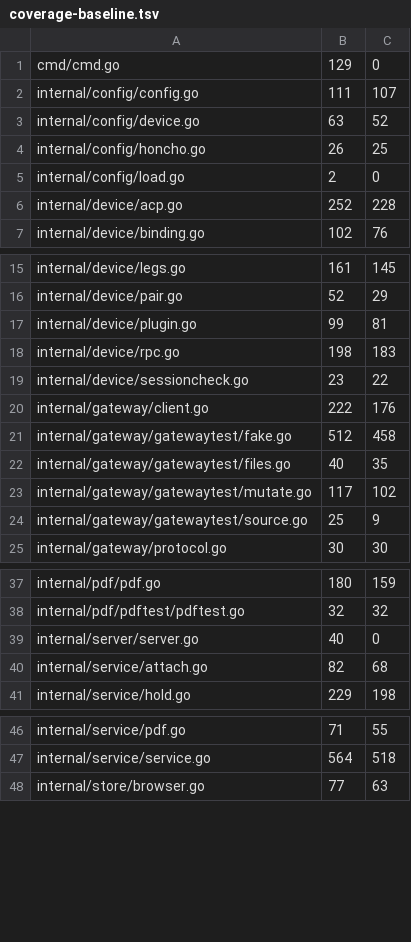
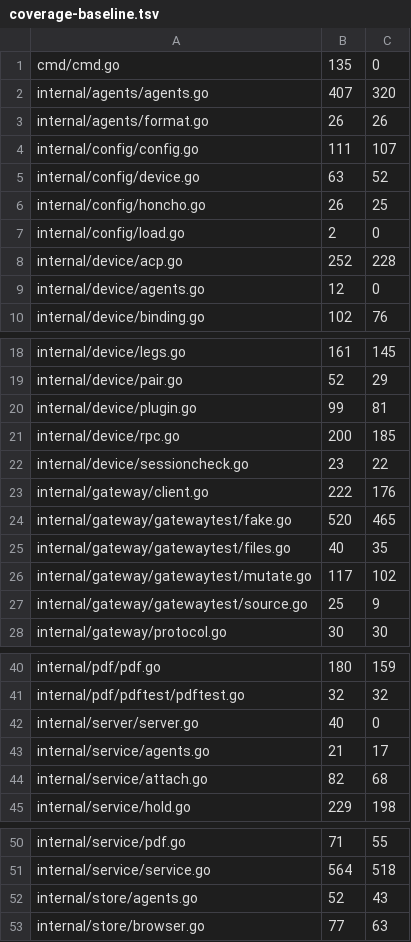
Before and after one commit to USA-RedDragon/hermes-device, a TSV file: hub/.github/coverage-baseline.tsv, drawn as a sheet; only a part is shown, gaps mark what is left out; the diff covers the shown part only.

```diff
--- a/hub/.github/coverage-baseline.tsv
+++ b/hub/.github/coverage-baseline.tsv
@@ -1,2 +1,4 @@
-cmd/cmd.go	129	0
+cmd/cmd.go	135	0
+internal/agents/agents.go	407	320
+internal/agents/format.go	26	26
 internal/config/config.go	111	107
@@ -6,2 +8,3 @@ internal/config/load.go	2	0
 internal/device/acp.go	252	228
+internal/device/agents.go	12	0
 internal/device/binding.go	102	76
@@ -17,6 +20,6 @@ internal/device/pair.go	52	29
 internal/device/plugin.go	99	81
-internal/device/rpc.go	198	183
+internal/device/rpc.go	200	185
 internal/device/sessioncheck.go	23	22
 internal/gateway/client.go	222	176
-internal/gateway/gatewaytest/fake.go	512	458
+internal/gateway/gatewaytest/fake.go	520	465
 internal/gateway/gatewaytest/files.go	40	35
@@ -39,2 +42,3 @@ internal/pdf/pdftest/pdftest.go	32	32
 internal/server/server.go	40	0
+internal/service/agents.go	21	17
 internal/service/attach.go	82	68
@@ -47,2 +51,3 @@ internal/service/pdf.go	71	55
 internal/service/service.go	564	518
+internal/store/agents.go	52	43
 internal/store/browser.go	77	63
```
Also changed, not shown: 2 edited cells elsewhere in this file, 1 other file.
